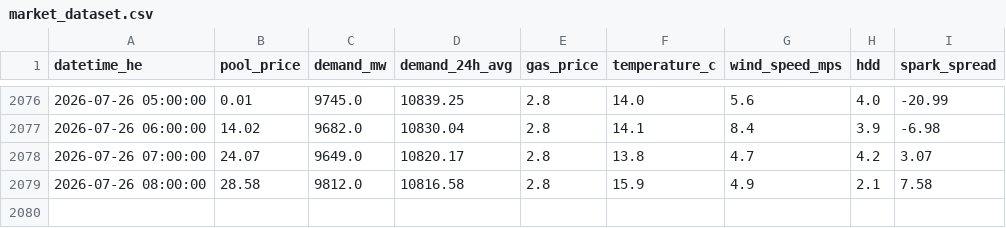
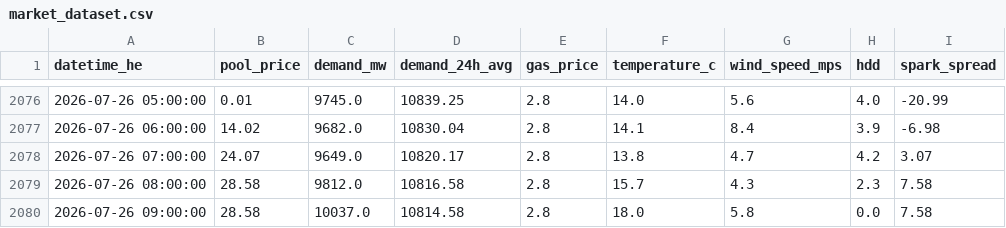
Before and after one commit to a338wong/alberta_energy_market_analytics_dashboard, a CSV file: data/processed/market_dataset.csv, drawn as a sheet; only a part is shown, gaps mark what is left out.

```diff
--- a/data/processed/market_dataset.csv
+++ b/data/processed/market_dataset.csv
@@ -2078,2 +2078,3 @@ datetime_he,pool_price,demand_mw,demand_24h_avg,gas_price,temperature_c,wind_spe
 2026-07-26 07:00:00,24.07,9649.0,10820.17,2.8,13.8,4.7,4.2,3.07
-2026-07-26 08:00:00,28.58,9812.0,10816.58,2.8,15.9,4.9,2.1,7.58
+2026-07-26 08:00:00,28.58,9812.0,10816.58,2.8,15.7,4.3,2.3,7.58
+2026-07-26 09:00:00,28.58,10037.0,10814.58,2.8,18.0,5.8,0.0,7.58
```
Also changed, not shown: data/raw/pool_price_current_raw.csv, data/raw/weather_data.csv.
